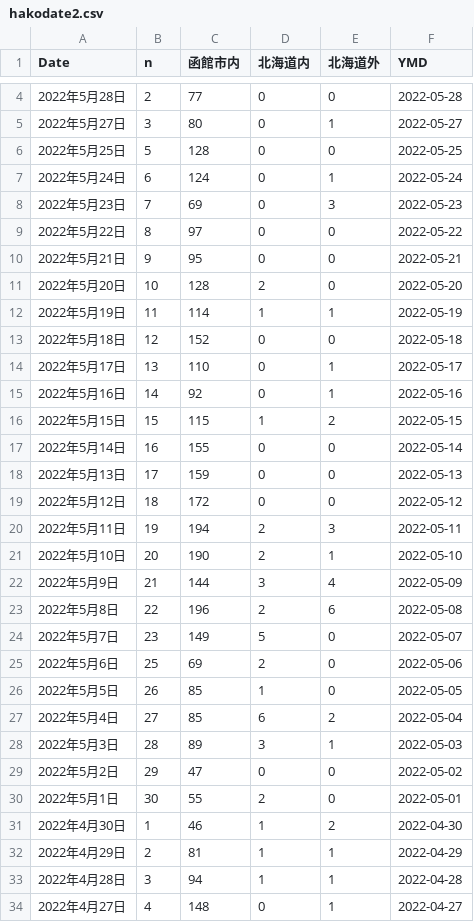
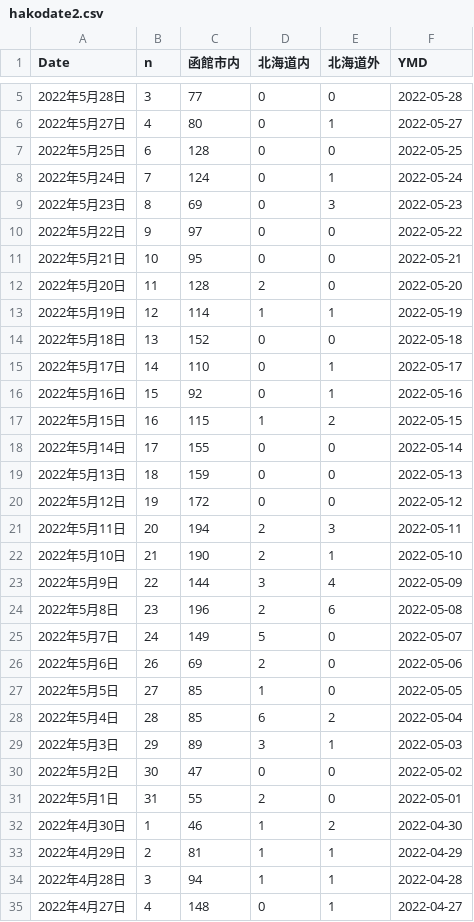
Before and after one commit to tanamym/hakodate_coviddata, a CSV file: hakodate2.csv, drawn as a sheet; only a part is shown, gaps mark what is left out; the diff covers the shown part only.

Commit message:
データ更新

```diff
--- a/hakodate2.csv
+++ b/hakodate2.csv
@@ -4,28 +5,28 @@
-"2022年5月28日",2,"77","0","0",2022-05-28
-"2022年5月27日",3,"80","0","1",2022-05-27
-"2022年5月25日",5,"128","0","0",2022-05-25
-"2022年5月24日",6,"124","0","1",2022-05-24
-"2022年5月23日",7,"69","0","3",2022-05-23
-"2022年5月22日",8,"97","0","0",2022-05-22
-"2022年5月21日",9,"95","0","0",2022-05-21
-"2022年5月20日",10,"128","2","0",2022-05-20
-"2022年5月19日",11,"114","1","1",2022-05-19
-"2022年5月18日",12,"152","0","0",2022-05-18
-"2022年5月17日",13,"110","0","1",2022-05-17
-"2022年5月16日",14,"92","0","1",2022-05-16
-"2022年5月15日",15,"115","1","2",2022-05-15
-"2022年5月14日",16,"155","0","0",2022-05-14
-"2022年5月13日",17,"159","0","0",2022-05-13
-"2022年5月12日",18,"172","0","0",2022-05-12
-"2022年5月11日",19,"194","2","3",2022-05-11
-"2022年5月10日",20,"190","2","1",2022-05-10
-"2022年5月9日",21,"144","3","4",2022-05-09
-"2022年5月8日",22,"196","2","6",2022-05-08
-"2022年5月7日",23,"149","5","0",2022-05-07
-"2022年5月6日",25,"69","2","0",2022-05-06
-"2022年5月5日",26,"85","1","0",2022-05-05
-"2022年5月4日",27,"85","6","2",2022-05-04
-"2022年5月3日",28,"89","3","1",2022-05-03
-"2022年5月2日",29,"47","0","0",2022-05-02
-"2022年5月1日",30,"55","2","0",2022-05-01
+"2022年5月28日",3,"77","0","0",2022-05-28
+"2022年5月27日",4,"80","0","1",2022-05-27
+"2022年5月25日",6,"128","0","0",2022-05-25
+"2022年5月24日",7,"124","0","1",2022-05-24
+"2022年5月23日",8,"69","0","3",2022-05-23
+"2022年5月22日",9,"97","0","0",2022-05-22
+"2022年5月21日",10,"95","0","0",2022-05-21
+"2022年5月20日",11,"128","2","0",2022-05-20
+"2022年5月19日",12,"114","1","1",2022-05-19
+"2022年5月18日",13,"152","0","0",2022-05-18
+"2022年5月17日",14,"110","0","1",2022-05-17
+"2022年5月16日",15,"92","0","1",2022-05-16
+"2022年5月15日",16,"115","1","2",2022-05-15
+"2022年5月14日",17,"155","0","0",2022-05-14
+"2022年5月13日",18,"159","0","0",2022-05-13
+"2022年5月12日",19,"172","0","0",2022-05-12
+"2022年5月11日",20,"194","2","3",2022-05-11
+"2022年5月10日",21,"190","2","1",2022-05-10
+"2022年5月9日",22,"144","3","4",2022-05-09
+"2022年5月8日",23,"196","2","6",2022-05-08
+"2022年5月7日",24,"149","5","0",2022-05-07
+"2022年5月6日",26,"69","2","0",2022-05-06
+"2022年5月5日",27,"85","1","0",2022-05-05
+"2022年5月4日",28,"85","6","2",2022-05-04
+"2022年5月3日",29,"89","3","1",2022-05-03
+"2022年5月2日",30,"47","0","0",2022-05-02
+"2022年5月1日",31,"55","2","0",2022-05-01
 "2022年4月30日",1,"46","1","2",2022-04-30
```
Also changed, not shown: 1 added row and 1 edited cell elsewhere in this file.
